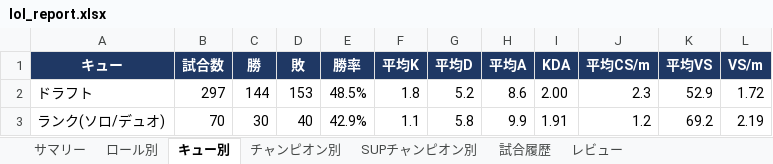
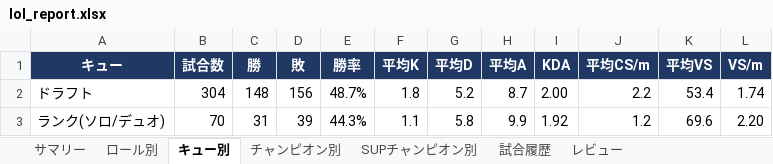
Before and after one commit to kenchi1209-hub/LoL-SUP-Tracker, an Excel workbook: data/excel/lol_report.xlsx, sheet キュー別, drawn as a sheet; values as stored, in another font and other column widths than the file's, no borders; conditional formats not drawn; the diff names each change by its address in the sheet, - before the commit and + after, or states it on an @@ line.

```diff
--- a/data/excel/lol_report.xlsx (sheet キュー別)
+++ b/data/excel/lol_report.xlsx (sheet キュー別)
-B2 (試合数): 297
+B2 (試合数): 304
-C2 (勝): 144
+C2 (勝): 148
-D2 (敗): 153
+D2 (敗): 156
-E2 (勝率): 48.5%
+E2 (勝率): 48.7%
-H2 (平均A): 8.6
+H2 (平均A): 8.7
-J2 (平均CS/m): 2.3
+J2 (平均CS/m): 2.2
-K2 (平均VS): 52.9
+K2 (平均VS): 53.4
-L2 (VS/m): 1.72
+L2 (VS/m): 1.74
-C3 (勝): 30
+C3 (勝): 31
-D3 (敗): 40
+D3 (敗): 39
-E3 (勝率): 42.9%
+E3 (勝率): 44.3%
-I3 (KDA): 1.91
+I3 (KDA): 1.92
-K3 (平均VS): 69.2
+K3 (平均VS): 69.6
-L3 (VS/m): 2.19
+L3 (VS/m): 2.20
```
Also changed, not shown: sheet 試合履歴, sheet レビュー, sheet チャンピオン別, sheet SUPチャンピオン別, sheet サマリー, sheet ロール別, 22 other files.
